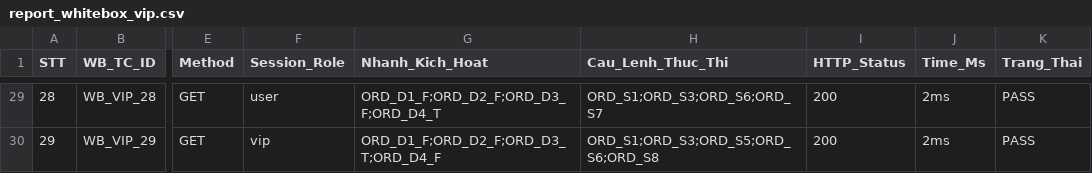
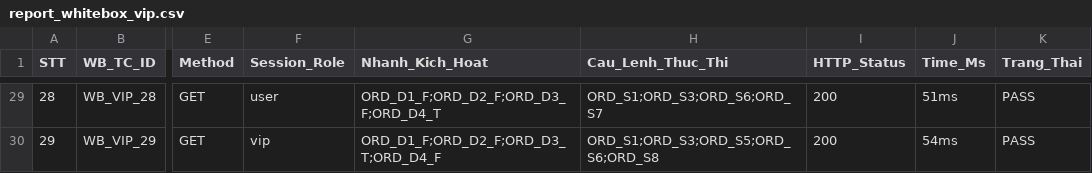
Before and after one commit to Col255/QA-netfilxfake, a CSV file: docs/Report/report_whitebox_vip.csv, drawn as a sheet; only a part is shown, gaps mark what is left out; the diff covers the shown part only; the diff names each change by its address in the sheet, - before the commit and + after, or states it on an @@ line.

```diff
--- a/docs/Report/report_whitebox_vip.csv
+++ b/docs/Report/report_whitebox_vip.csv
-J29 (Time_Ms): 2ms
+J29 (Time_Ms): 51ms
-J30 (Time_Ms): 2ms
+J30 (Time_Ms): 54ms
```
Also changed, not shown: 31 edited cells elsewhere in this file, 1 other file.
